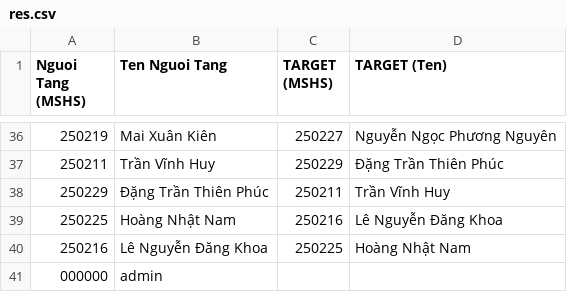
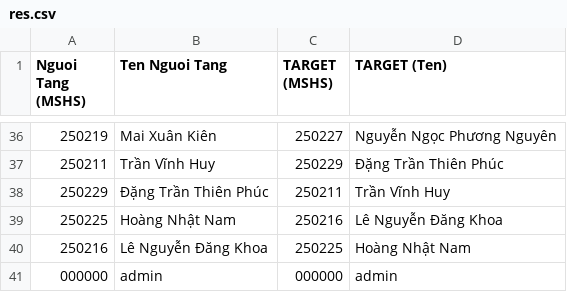
Before and after one commit to Quan1u2u/santa-final, a CSV file: res.csv, drawn as a sheet; only a part is shown, gaps mark what is left out.

Commit message:
Update res.csv

```diff
--- a/res.csv
+++ b/res.csv
@@ -40,2 +40,2 @@
 250216,Lê Nguyễn Đăng Khoa,250225,Hoàng Nhật Nam
-000000,admin
+000000,admin,000000,admin
```
